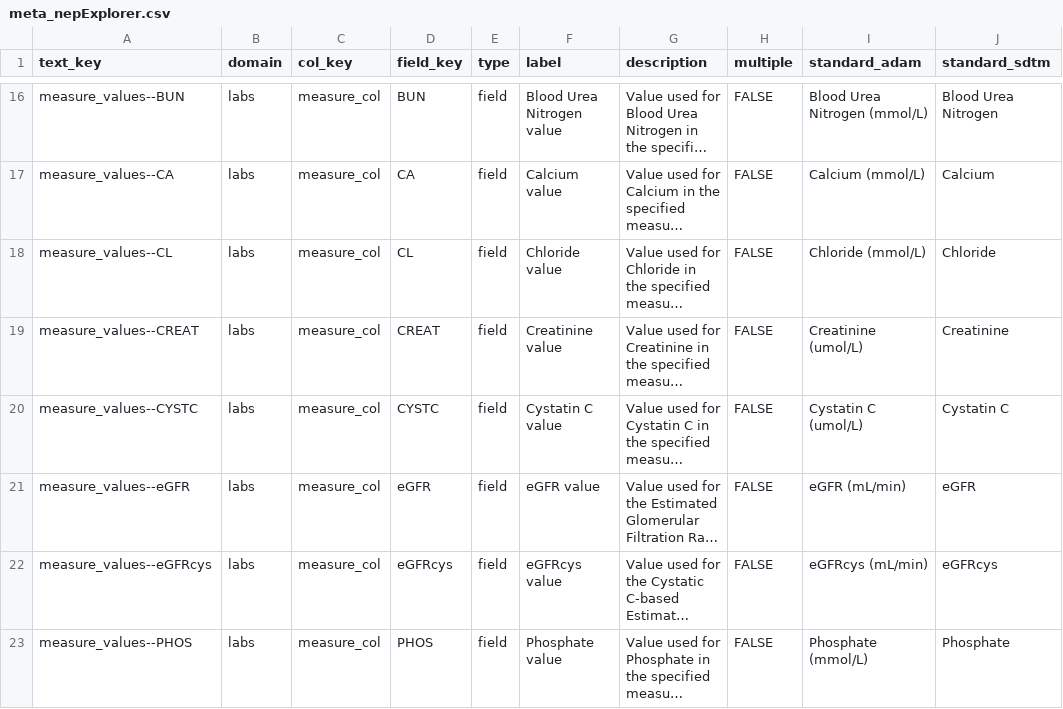
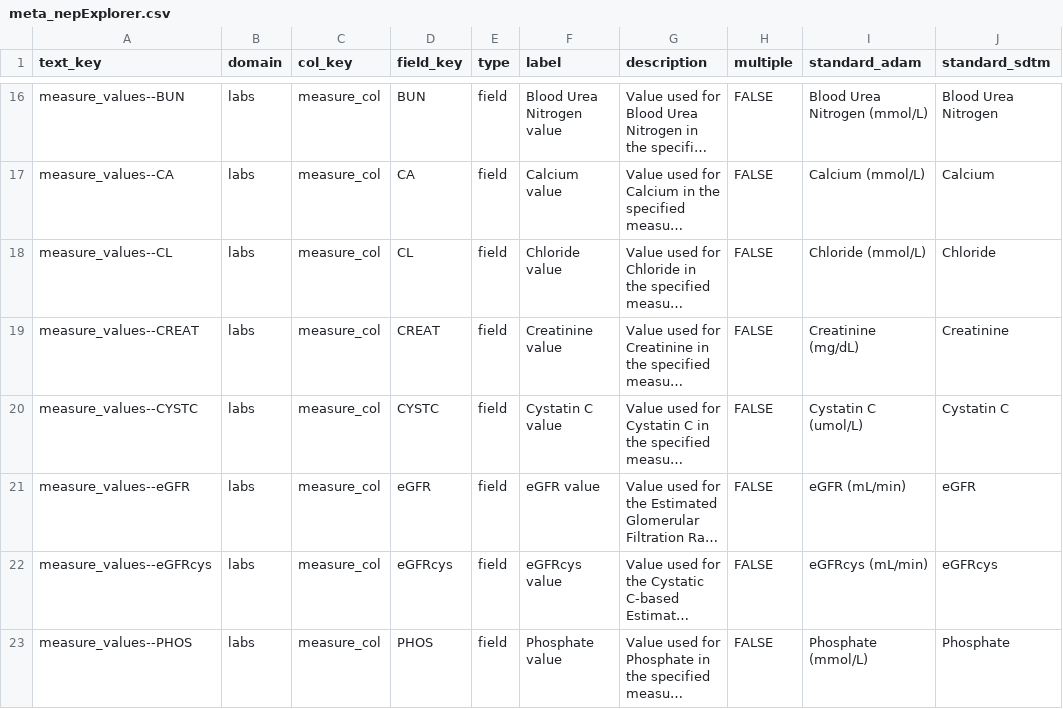
Before and after one commit to SafetyGraphics/nepExplorer, a CSV file: data-raw/meta_nepExplorer.csv, drawn as a sheet; only a part is shown, gaps mark what is left out; long unchanged cells end in …; the diff names each change by its address in the sheet, - before the commit and + after, or states it on an @@ line.

Commit message:
update metadata and safetyGraphics example to use mg/dL for creatinine

```diff
--- a/data-raw/meta_nepExplorer.csv
+++ b/data-raw/meta_nepExplorer.csv
-I19 (standard_adam): Creatinine (umol/L)
+I19 (standard_adam): Creatinine (mg/dL)
```
Also changed, not shown: 3 other files.
